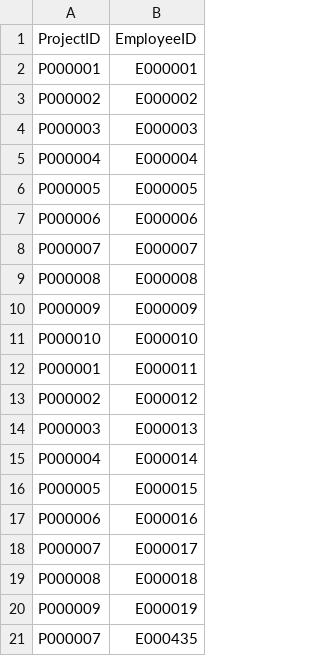
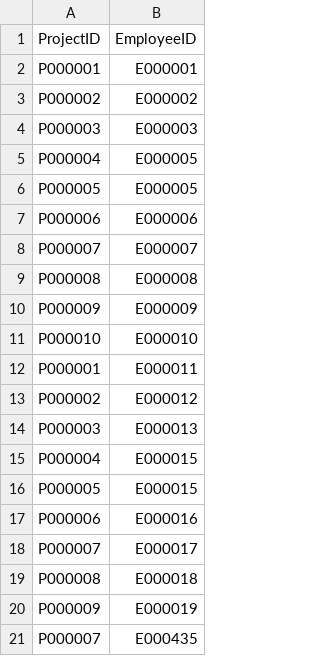
Before and after one commit to ivwangYW/5100CS_Group_Final_Project_Expense-AI, a CSV file: database_data/Table_ProjectEmployeesRelation.csv, drawn as a sheet.

Commit message:
Updated dataset

```diff
--- a/database_data/Table_ProjectEmployeesRelation.csv
+++ b/database_data/Table_ProjectEmployeesRelation.csv
@@ -4,3 +4,3 @@ P000002,E000002
 P000003,E000003
-P000004,E000004
+P000004,E000005
 P000005,E000005
@@ -14,3 +14,3 @@ P000002,E000012
 P000003,E000013
-P000004,E000014
+P000004,E000015
 P000005,E000015
```
Also changed, not shown: 6 other files.
